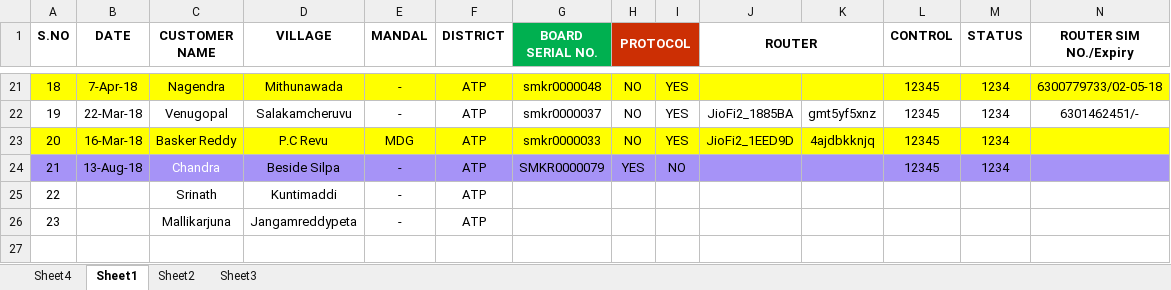
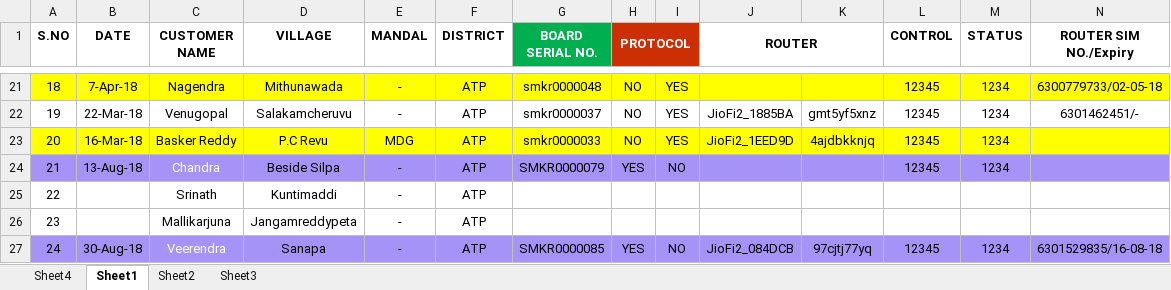
Before and after one commit to KondisettySaiteja/SMART-KARSHAK, an Excel workbook: SMKRBoardDetails_160818.xlsx, sheet Sheet1, drawn as a sheet; only a part is shown, gaps mark what is left out; values as stored, in another font and other column widths than the file's, no borders; rows hold the shown columns only; the diff names each change by its address in the sheet, - before the commit and + after, or states it on an @@ line.

Commit message:
Updated on 30th Aug 2018

```diff
--- a/SMKRBoardDetails_160818.xlsx (sheet Sheet1)
+++ b/SMKRBoardDetails_160818.xlsx (sheet Sheet1)
+row 27: 24 | 30-Aug-18 | Veerendra | Sanapa | - | ATP | SMKR0000085 | YES | NO | JioFi2_084DCB | 97cjtj77yq | 12345 | 1234 | 6301529835/16-08-18
```
